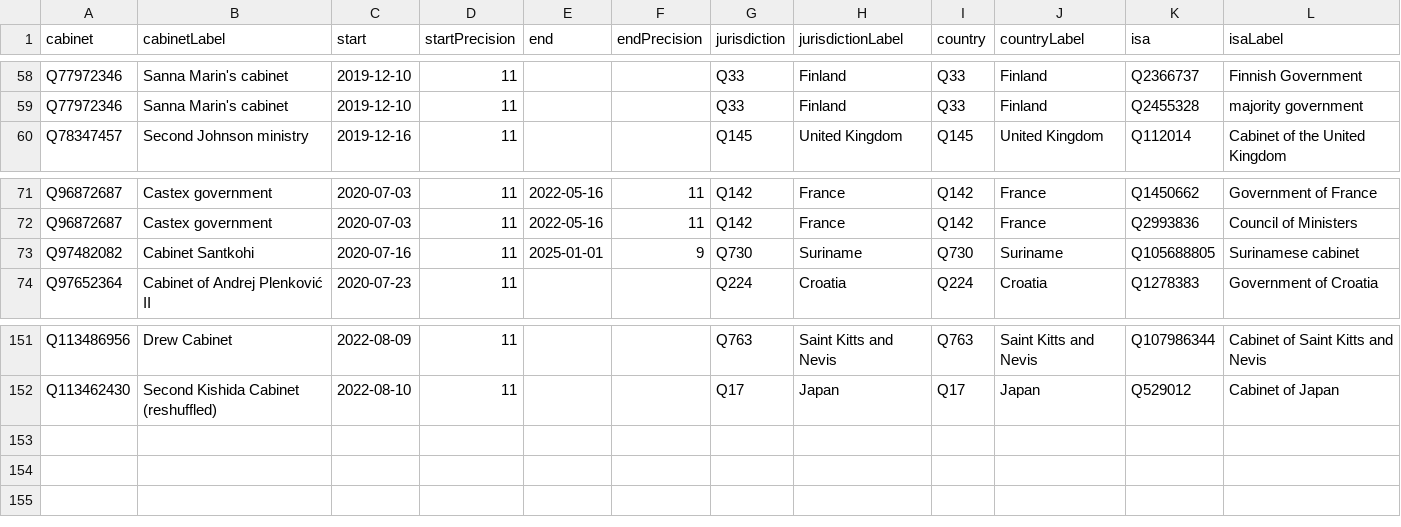
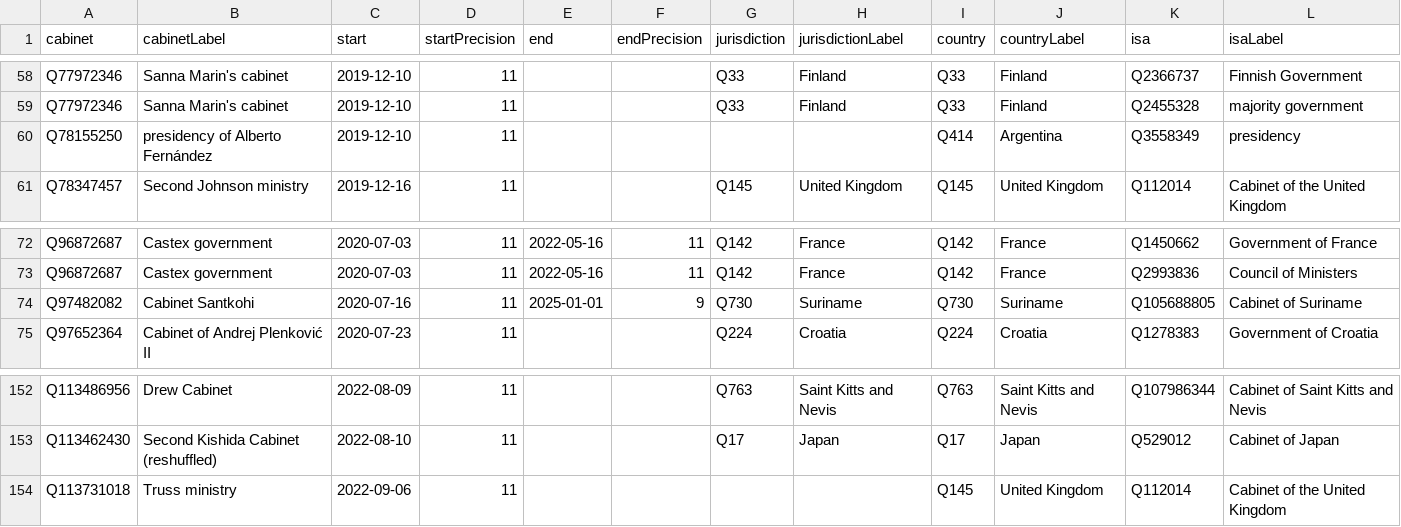
Before and after one commit to every-politician-scrapers/current-governments-enwiki, a CSV file: data/wikidata.csv, drawn as a sheet; only a part is shown, gaps mark what is left out.

Commit message:
Compare external sources to Wikidata

```diff
--- a/data/wikidata.csv
+++ b/data/wikidata.csv
@@ -59,2 +59,3 @@ Q77972346,Sanna Marin's cabinet,2019-12-10,11,,,Q33,Finland,Q33,Finland,Q2366737
 Q77972346,Sanna Marin's cabinet,2019-12-10,11,,,Q33,Finland,Q33,Finland,Q2455328,majority government
+Q78155250,presidency of Alberto Fernández,2019-12-10,11,,,,,Q414,Argentina,Q3558349,presidency
 Q78347457,Second Johnson ministry,2019-12-16,11,,,Q145,United Kingdom,Q145,United Kingdom,Q112014,Cabinet of the United Kingdom
@@ -72,3 +73,3 @@ Q96872687,Castex government,2020-07-03,11,2022-05-16,11,Q142,France,Q142,France,
 Q96872687,Castex government,2020-07-03,11,2022-05-16,11,Q142,France,Q142,France,Q2993836,Council of Ministers
-Q97482082,Cabinet Santkohi,2020-07-16,11,2025-01-01,9,Q730,Suriname,Q730,Suriname,Q105688805,Surinamese cabinet
+Q97482082,Cabinet Santkohi,2020-07-16,11,2025-01-01,9,Q730,Suriname,Q730,Suriname,Q105688805,Cabinet of Suriname
 Q97652364,Cabinet of Andrej Plenković II,2020-07-23,11,,,Q224,Croatia,Q224,Croatia,Q1278383,Government of Croatia
@@ -152 +153,2 @@ Q113486956,Drew Cabinet,2022-08-09,11,,,Q763,Saint Kitts and Nevis,Q763,Saint Ki
 Q113462430,Second Kishida Cabinet (reshuffled),2022-08-10,11,,,Q17,Japan,Q17,Japan,Q529012,Cabinet of Japan
+Q113731018,Truss ministry,2022-09-06,11,,,,,Q145,United Kingdom,Q112014,Cabinet of the United Kingdom
```
Also changed, not shown: data/wikipedia.csv.
